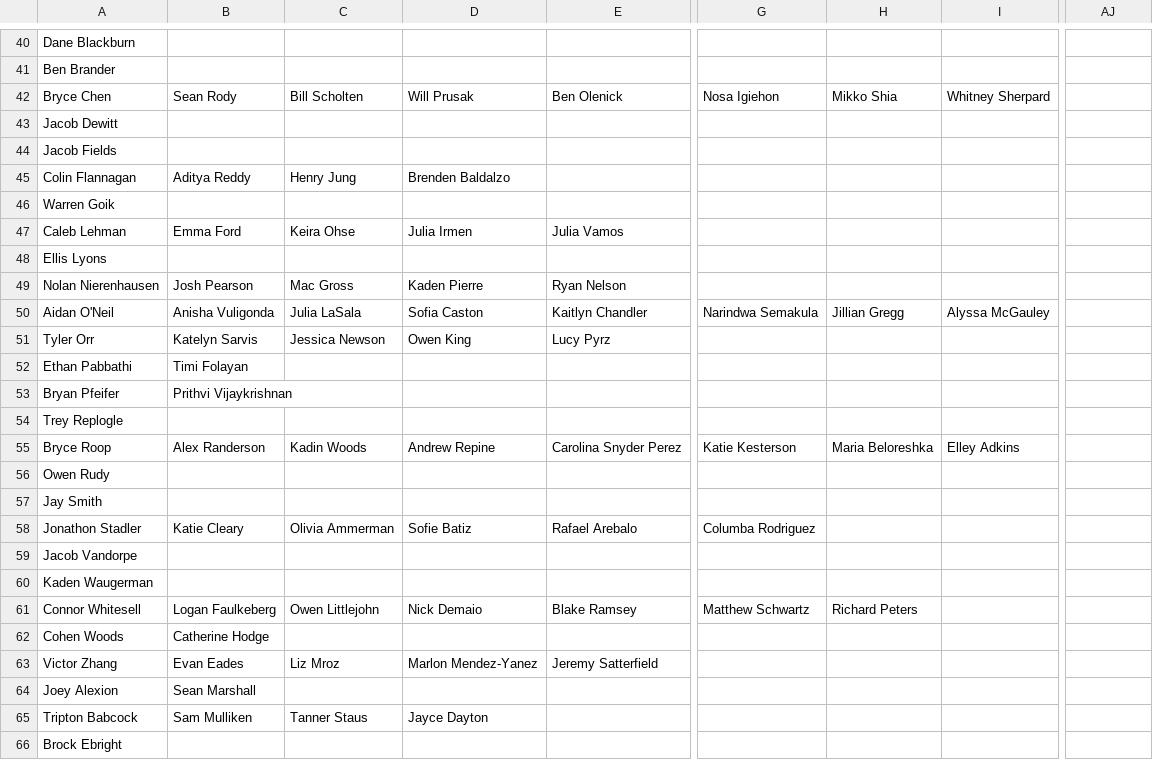
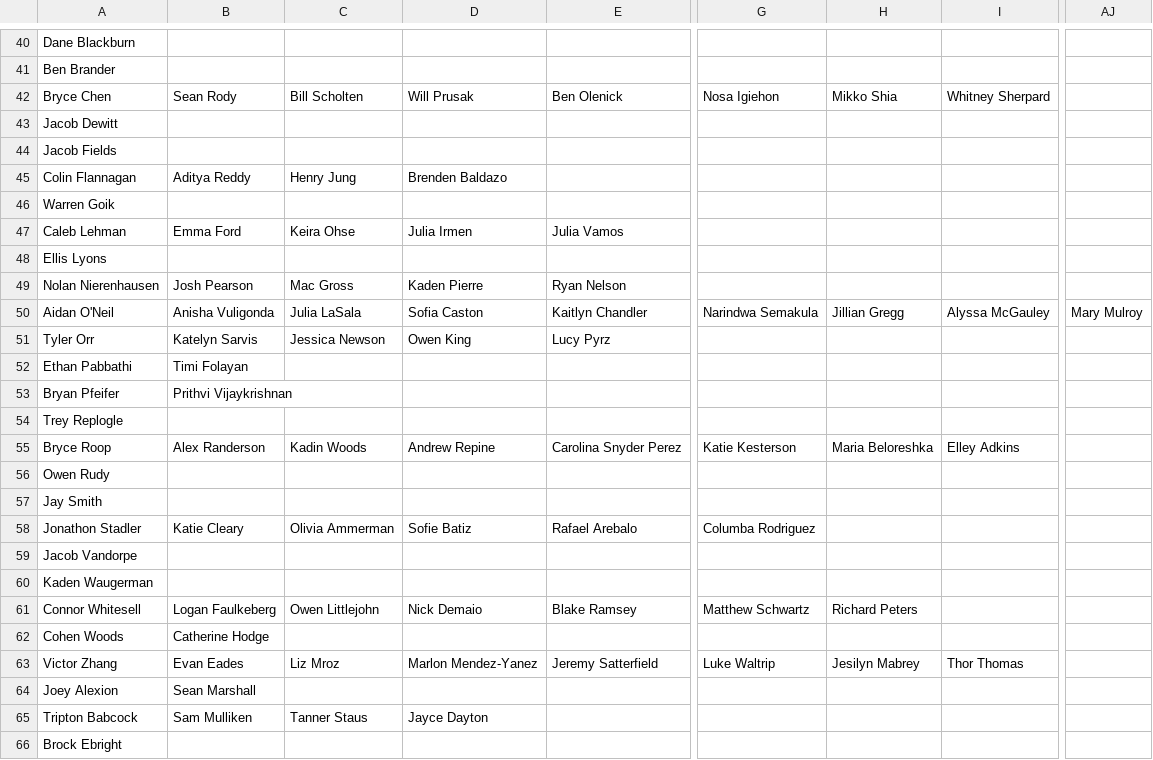
Before and after one commit to rhit-oneilat/SNOWYOWL, a CSV file: on_campus_guests.csv, drawn as a sheet; only a part is shown, gaps mark what is left out; the diff names each change by its address in the sheet, - before the commit and + after, or states it on an @@ line.

```diff
--- a/on_campus_guests.csv
+++ b/on_campus_guests.csv
-D45: Brenden Baldalzo
+D45: Brenden Baldazo
-AJ50: (empty)
+AJ50: Mary Mulroy
-G63: (empty)
+G63: Luke Waltrip
-H63: (empty)
+H63: Jesilyn Mabrey
-I63: (empty)
+I63: Thor Thomas
```
Also changed, not shown: off_campus_guests.csv, 1 other file.
